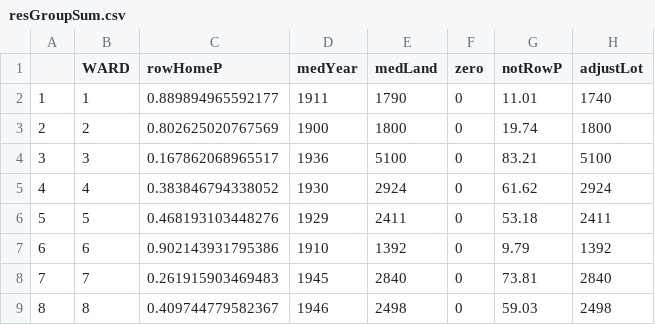
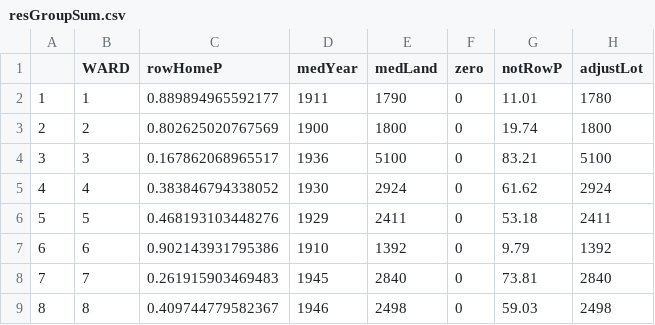
Before and after one commit to katerabinowitz/DC-RealEstate, a CSV file: DCResHomesExt/resGroupSum.csv, drawn as a sheet.

```diff
--- a/DCResHomesExt/resGroupSum.csv
+++ b/DCResHomesExt/resGroupSum.csv
@@ -1,3 +1,3 @@
 "","WARD","rowHomeP","medYear","medLand","zero","notRowP","adjustLot"
-"1",1,0.889894965592177,1911,1790,0,11.01,1740
+"1",1,0.889894965592177,1911,1790,0,11.01,1780
 "2",2,0.802625020767569,1900,1800,0,19.74,1800
```
Also changed, not shown: 1 other file.
